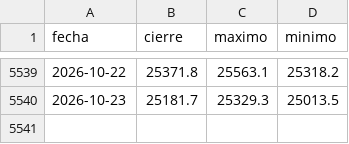
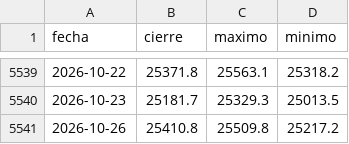
Before and after one commit to Aigosco/Bolsa-Radar, a CSV file: datos/precios/DE40.csv, drawn as a sheet; only a part is shown, gaps mark what is left out.

```diff
--- a/datos/precios/DE40.csv
+++ b/datos/precios/DE40.csv
@@ -5540 +5540,2 @@ fecha,cierre,maximo,minimo
 2026-10-23,25181.7,25329.3,25013.5
+2026-10-26,25410.8,25509.8,25217.2
```
Also changed, not shown: datos/precios/EURUSD.csv, datos/precios/NZDUSD.csv, 50 other files.
